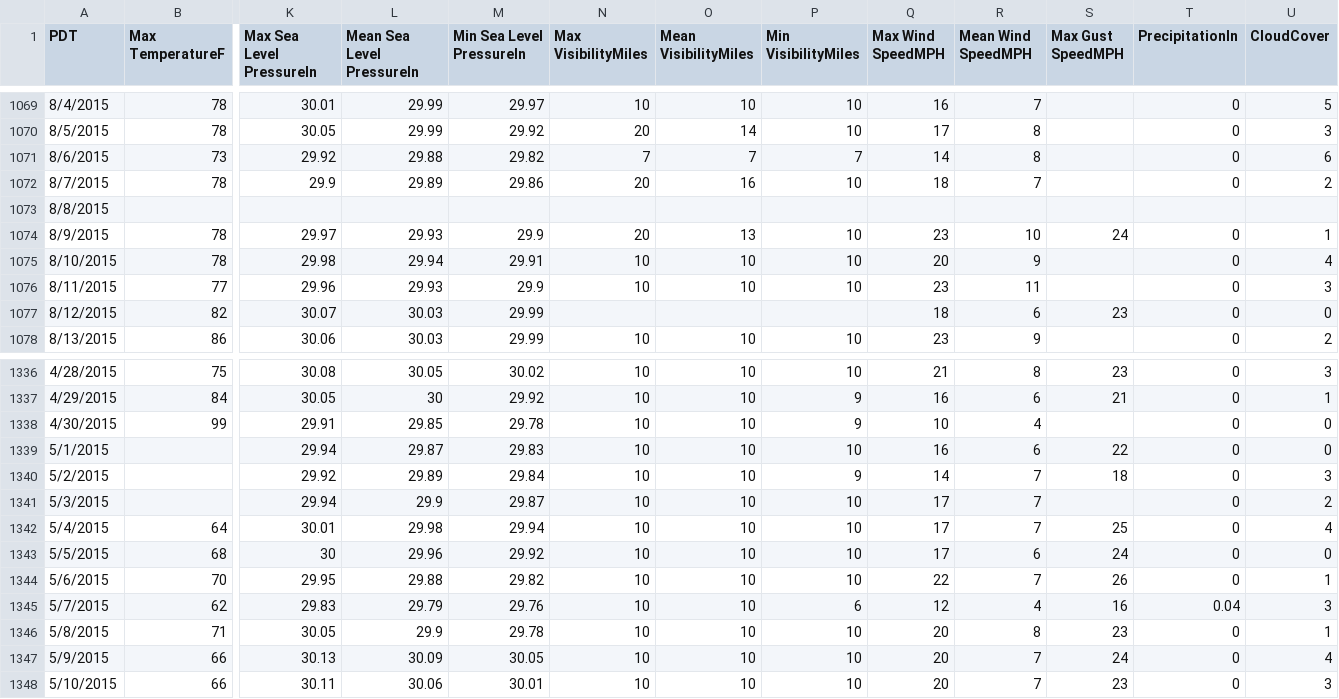
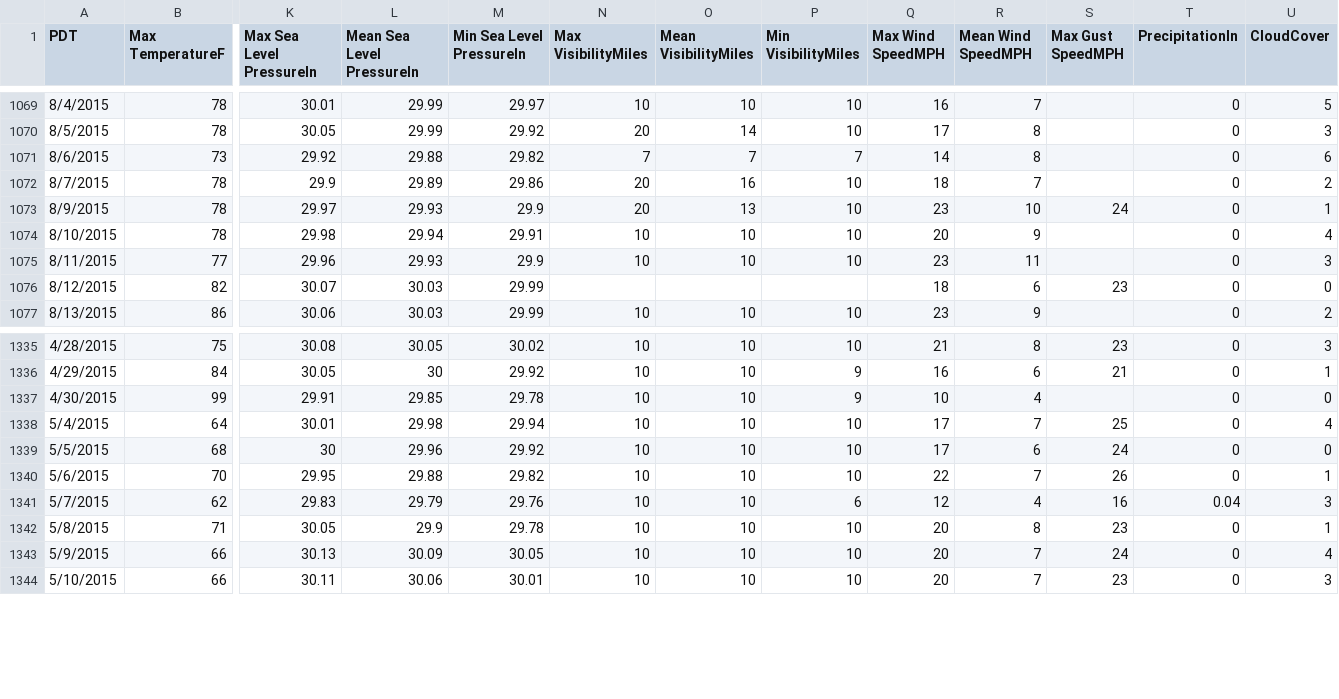
Before and after one commit to JiaYingjie92/data8assets, a CSV file: lec/weather.csv, drawn as a sheet; only a part is shown, gaps mark what is left out; rows hold the shown columns only; the diff names each change by its address in the sheet, - before the commit and + after, or states it on an @@ line.

```diff
--- a/lec/weather.csv
+++ b/lec/weather.csv
-row 1073: 8/8/2015
-row 1339: 5/1/2015 |  | 29.94 | 29.87 | 29.83 | 10 | 10 | 10 | 16 | 6 | 22 | 0 | 0
-row 1340: 5/2/2015 |  | 29.92 | 29.89 | 29.84 | 10 | 10 | 9 | 14 | 7 | 18 | 0 | 3
-row 1341: 5/3/2015 |  | 29.94 | 29.9 | 29.87 | 10 | 10 | 10 | 17 | 7 |  | 0 | 2
```
Also changed, not shown: 1 other file.
